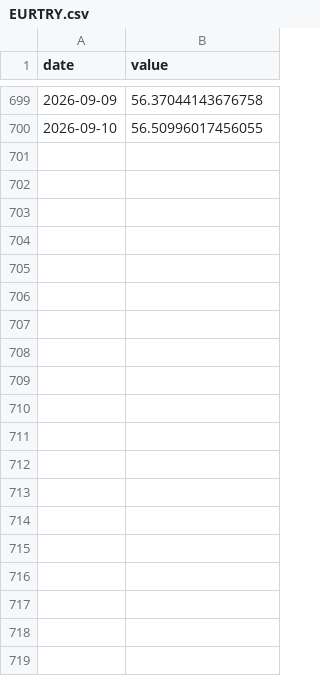
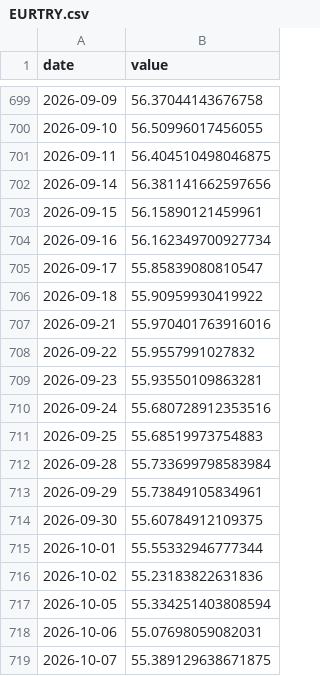
Before and after one commit to zeyneptanrivermis/bist-harness, a CSV file: data/macro/EURTRY.csv, drawn as a sheet; only a part is shown, gaps mark what is left out; the diff covers the shown part only.

```diff
--- a/data/macro/EURTRY.csv
+++ b/data/macro/EURTRY.csv
@@ -700 +700,20 @@ date,value
 2026-09-10,56.50996017456055
+2026-09-11,56.404510498046875
+2026-09-14,56.381141662597656
+2026-09-15,56.15890121459961
+2026-09-16,56.162349700927734
+2026-09-17,55.85839080810547
+2026-09-18,55.90959930419922
+2026-09-21,55.970401763916016
+2026-09-22,55.9557991027832
+2026-09-23,55.93550109863281
+2026-09-24,55.680728912353516
+2026-09-25,55.68519973754883
+2026-09-28,55.733699798583984
+2026-09-29,55.73849105834961
+2026-09-30,55.60784912109375
+2026-10-01,55.55332946777344
+2026-10-02,55.23183822631836
+2026-10-05,55.334251403808594
+2026-10-06,55.07698059082031
+2026-10-07,55.389129638671875
```
Also changed, not shown: 36 added rows and 90 edited cells elsewhere in this file, data/macro/USDTRY.csv.
